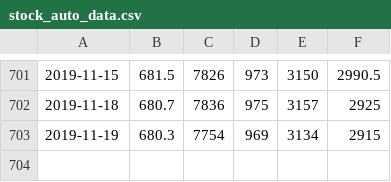
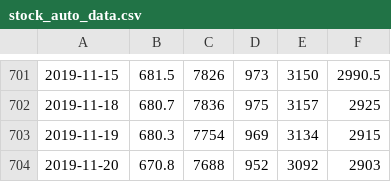
Before and after one commit to scpepper69/ml-learning-materials, a CSV file: sample/stock_auto_data.csv, drawn as a sheet; only a part is shown, gaps mark what is left out; the diff names each change by its address in the sheet, - before the commit and + after, or states it on an @@ line.

Commit message:
auto commit

```diff
--- a/sample/stock_auto_data.csv
+++ b/sample/stock_auto_data.csv
+row 704: 2019-11-20 | 670.8 | 7688 | 952 | 3092 | 2903
```
